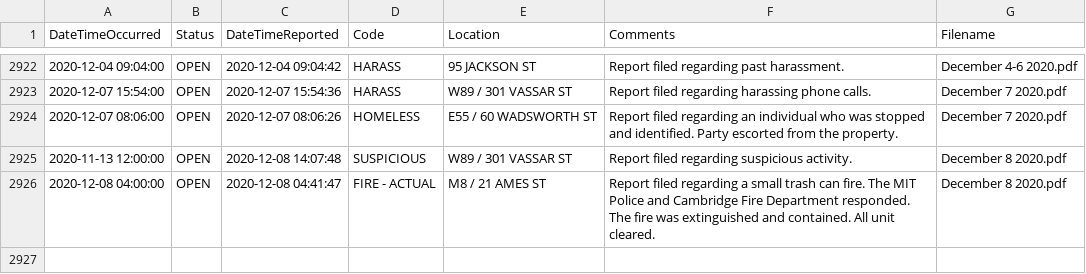
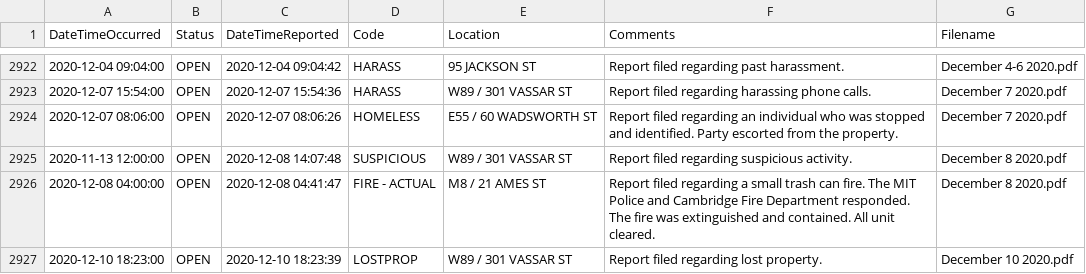
Before and after one commit to davidasilva/police-logs, a CSV file: full_logs.csv, drawn as a sheet; only a part is shown, gaps mark what is left out.

```diff
--- a/full_logs.csv
+++ b/full_logs.csv
@@ -2926 +2926,2 @@ DateTimeOccurred,Status,DateTimeReported,Code,Location,Comments,Filename
 2020-12-08 04:00:00,OPEN,2020-12-08 04:41:47,FIRE - ACTUAL,M8 / 21 AMES ST,Report filed regarding a small trash can fire. The MIT Police and Cambridge Fire Department responded. The fire was extinguished and contained. All unit cleared.,December 8 2020.pdf
+2020-12-10 18:23:00,OPEN,2020-12-10 18:23:39,LOSTPROP,W89 / 301 VASSAR ST,Report filed regarding lost property.,December 10 2020.pdf
```
Also changed, not shown: 1 other file.
